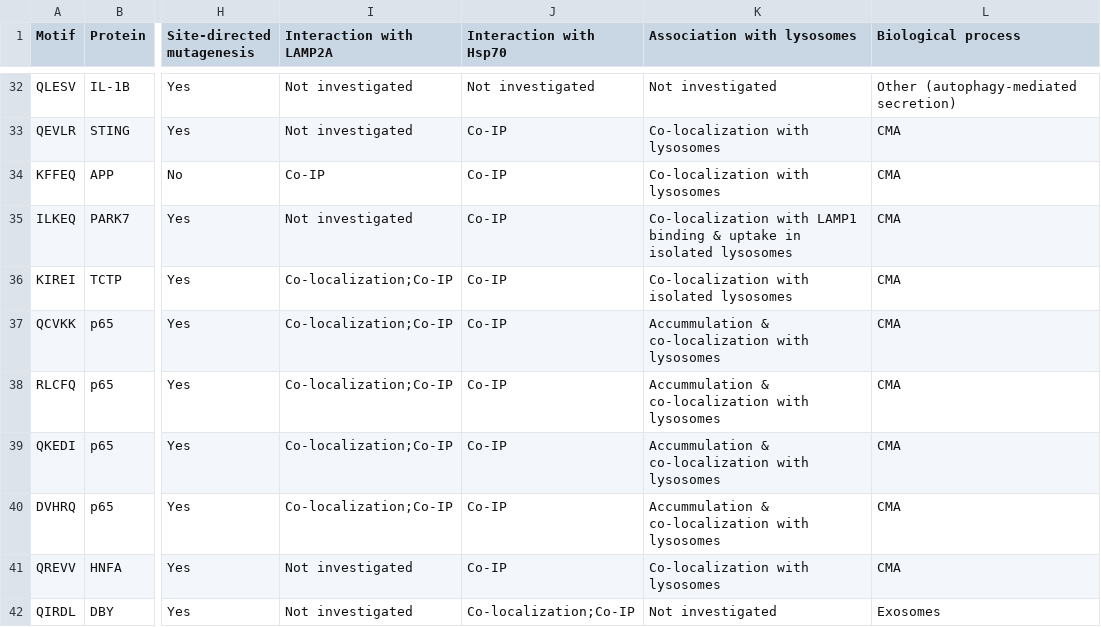
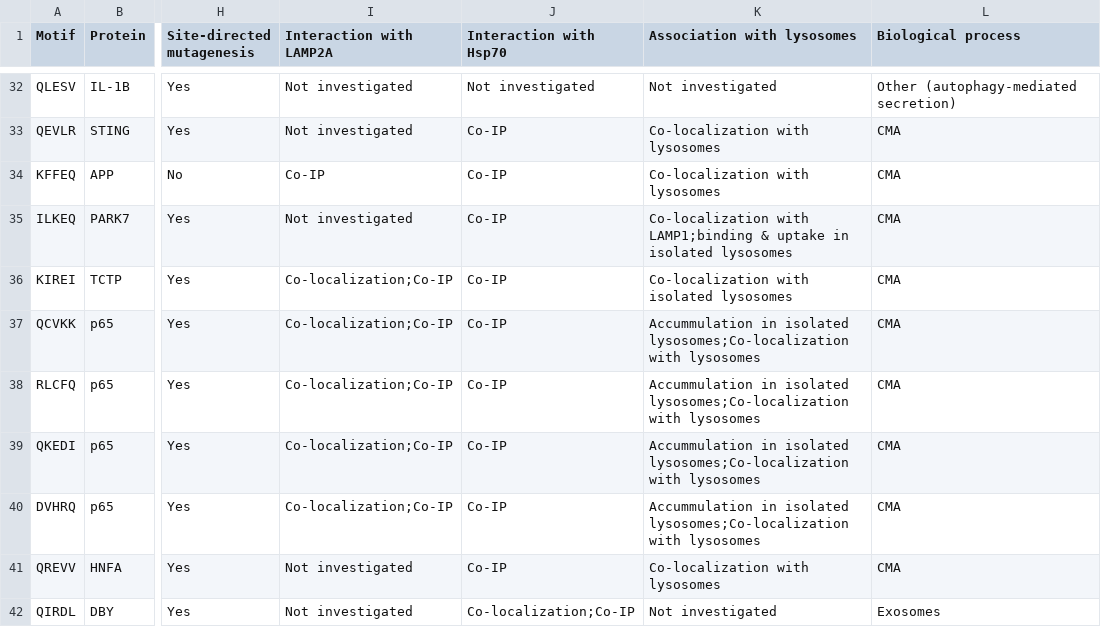
Before and after one commit to Marcin-Lubocki/KFERQminer, a CSV file: motif_db_expanded.csv, drawn as a sheet; only a part is shown, gaps mark what is left out; the diff names each change by its address in the sheet, - before the commit and + after, or states it on an @@ line.

Commit message:
Update motif_db_expanded.csv

```diff
--- a/motif_db_expanded.csv
+++ b/motif_db_expanded.csv
-K35 (Association with lysosomes): Co-localization with LAMP1 binding & uptake…
+K35 (Association with lysosomes): Co-localization with LAMP1;binding & uptake…
-K37:K40 (Association with lysosomes): Accummulation & co-localization with lysosomes
+K37:K40 (Association with lysosomes): Accummulation in isolated lysosomes;Co-localization with lysosomes
```
